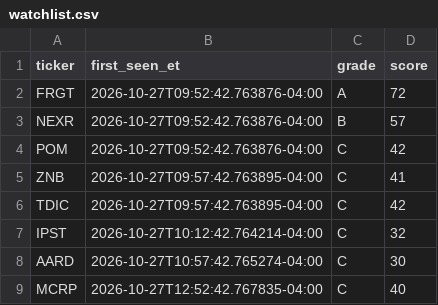
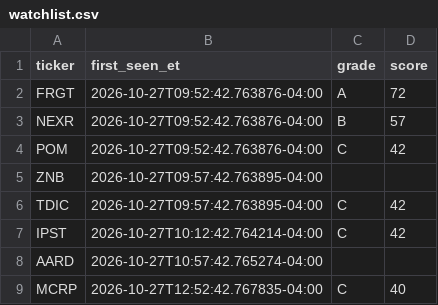
Before and after one commit to aligaam2-art/pennybot, a CSV file: journal/days/2026-10-27/watchlist.csv, drawn as a sheet.

```diff
--- a/journal/days/2026-10-27/watchlist.csv
+++ b/journal/days/2026-10-27/watchlist.csv
@@ -4,6 +4,6 @@ NEXR,2026-10-27T09:52:42.763876-04:00,B,57
 POM,2026-10-27T09:52:42.763876-04:00,C,42
-ZNB,2026-10-27T09:57:42.763895-04:00,C,41
+ZNB,2026-10-27T09:57:42.763895-04:00,,
 TDIC,2026-10-27T09:57:42.763895-04:00,C,42
-IPST,2026-10-27T10:12:42.764214-04:00,C,32
-AARD,2026-10-27T10:57:42.765274-04:00,C,30
+IPST,2026-10-27T10:12:42.764214-04:00,C,42
+AARD,2026-10-27T10:57:42.765274-04:00,,
 MCRP,2026-10-27T12:52:42.767835-04:00,C,40
```
Also changed, not shown: journal/days/2026-10-27/movers.csv, journal/trades.csv, 1 other file.
